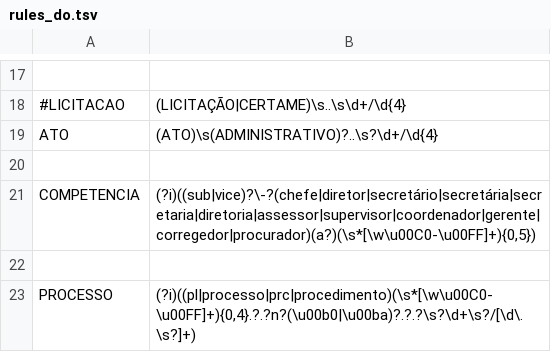
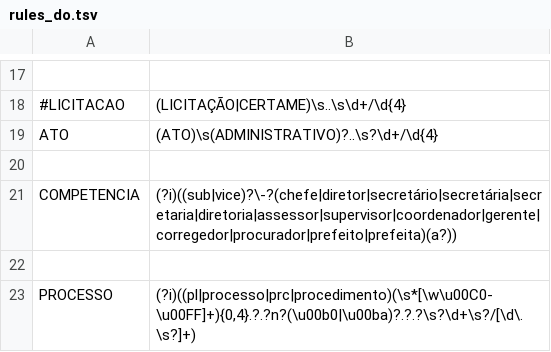
Before and after one commit to MPMG-DCC-UFMG/M01, a TSV file: nerre/rules_do.tsv, drawn as a sheet; only a part is shown, gaps mark what is left out.

Commit message:
Update rules_do.tsv

```diff
--- a/nerre/rules_do.tsv
+++ b/nerre/rules_do.tsv
@@ -20,3 +20,3 @@ ATO	(ATO)\s(ADMINISTRATIVO)?..\s?\d+/\d{4}
 
-COMPETENCIA	(?i)((sub|vice)?\-?(chefe|diretor|secretário|secretária|secretaria|diretoria|assessor|supervisor|coordenador|gerente|corregedor|procurador)(a?)(\s*[\w\u00C0-\u00FF]+){0,5})
+COMPETENCIA	(?i)((sub|vice)?\-?(chefe|diretor|secretário|secretária|secretaria|diretoria|assessor|supervisor|coordenador|gerente|corregedor|procurador|prefeito|prefeita)(a?))
 
```
